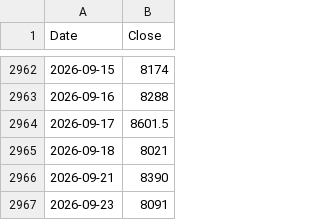
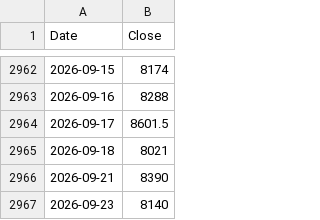
Before and after one commit to rkarim25/Strategy, a CSV file: 3bal_daily.csv, drawn as a sheet; only a part is shown, gaps mark what is left out.

```diff
--- a/3bal_daily.csv
+++ b/3bal_daily.csv
@@ -2966,2 +2966,2 @@ Date,Close
 2026-09-21,8390
-2026-09-23,8091
+2026-09-23,8140
```
Also changed, not shown: dax_daily.csv, gold_daily.csv, 18 other files.
